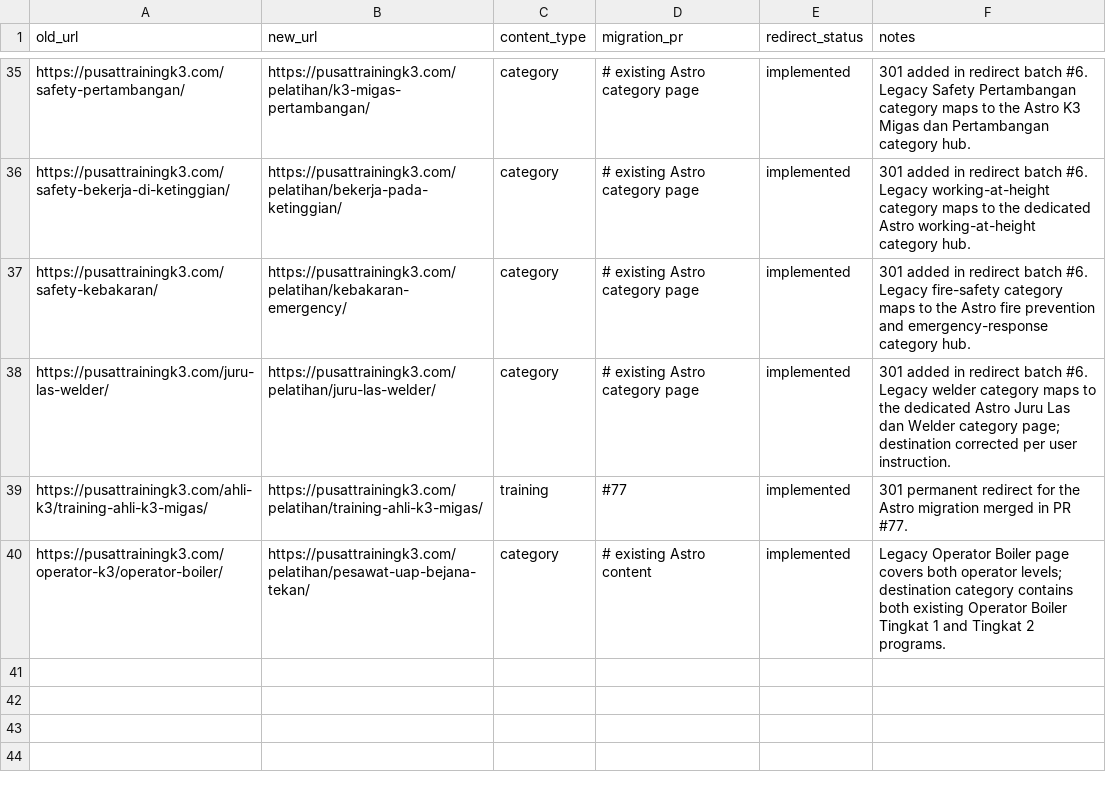
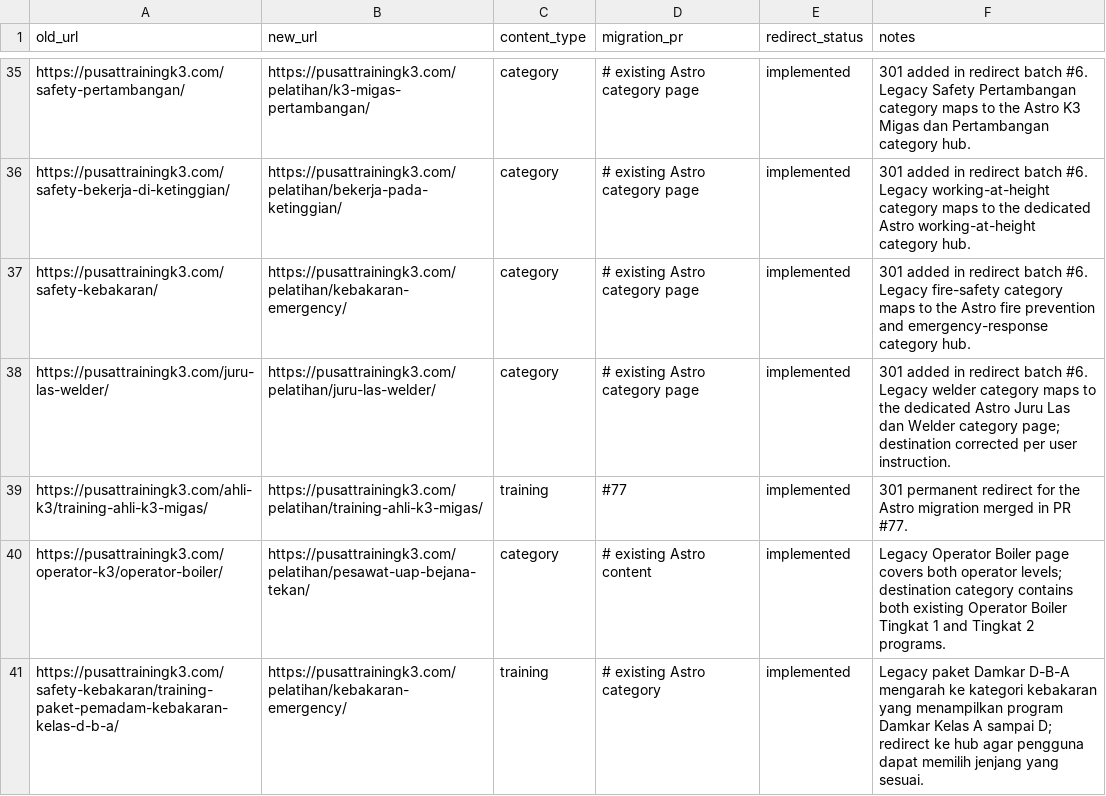
Before and after one commit to arisciwek/pusattraining, a CSV file: docs/LEGACY-REDIRECT-MAP.csv, drawn as a sheet; only a part is shown, gaps mark what is left out; the diff names each change by its address in the sheet, - before the commit and + after, or states it on an @@ line.

Commit message:
docs(redirect): record Damkar package destination

```diff
--- a/docs/LEGACY-REDIRECT-MAP.csv
+++ b/docs/LEGACY-REDIRECT-MAP.csv
+row 41: https://pusattrainingk3.com/safety-kebakaran/training-paket-pemadam-kebakaran-kelas-d-b-a/ | https://pusattrainingk3.com/pelatihan/kebakaran-emergency/ | training | # existing Astro category | implemented | Legacy paket Damkar D-B-A mengarah ke kategori kebakaran yang menampilkan program Damkar Kelas A sampai D; redirect ke hub agar pengguna dapat memilih jenjang yang sesuai.
```
